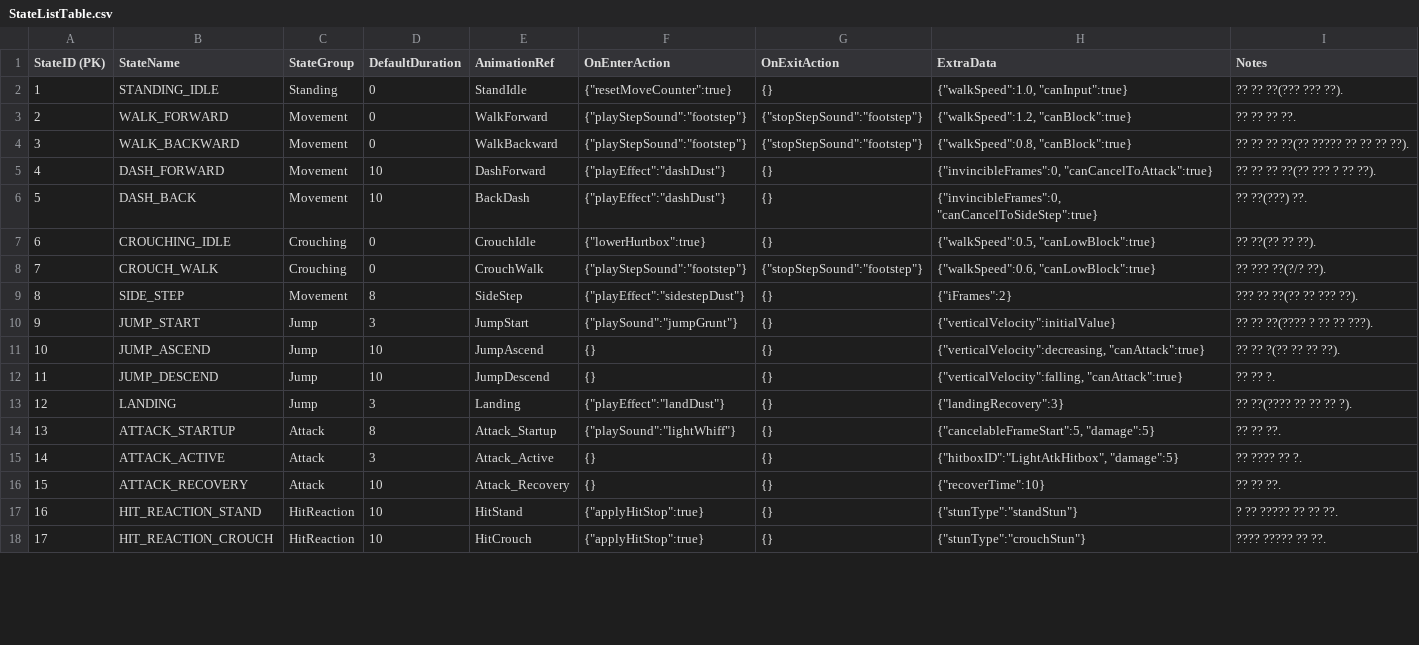
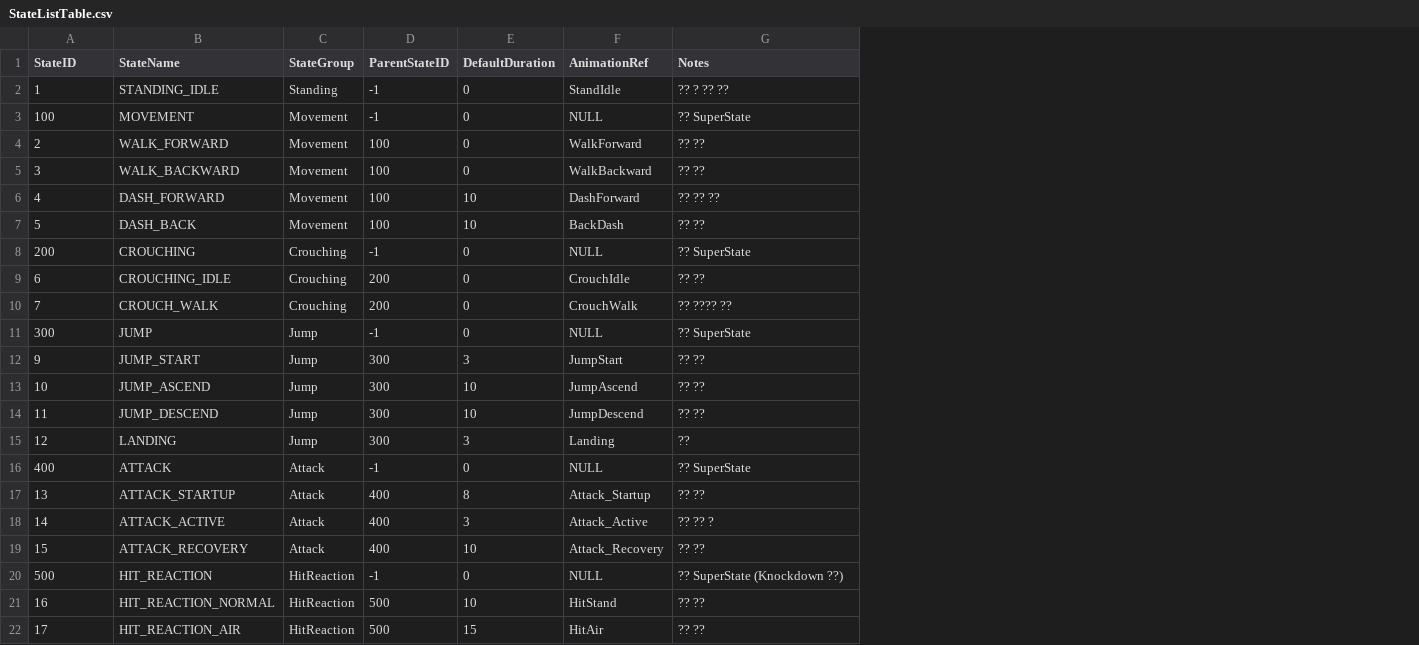
Before and after one commit to dkglee/Chunkken, a CSV file: Content/DataTable/StateListTable.csv, drawn as a sheet; only a part is shown; removed rows and columns are numbered as before the commit, all else as after; the diff covers the shown part only; the diff names each change by its address in the sheet, - before the commit and + after, or states it on an @@ line.

```diff
--- a/Content/DataTable/StateListTable.csv
+++ b/Content/DataTable/StateListTable.csv
+column D (ParentStateID), row 2: -1; rows 4-7: all 100; rows 9-10: 200 | 200; rows 12-15: all 300; rows 17-19: all 400; rows 21-22: 500 | 500
-column F (OnEnterAction), rows 2-8: {"resetMoveCounter":true} | {"playStepSound":"footstep"} | {"playStepSound":"footstep"} | {"playEffect":"dashDust"} | {"playEffect":"dashDust"} | {"lowerHurtbox":true} | {"playStepSound":"footstep"}; rows 10-18: {"playSound":"jumpGrunt"} | {} | {} | {"playEffect":"landDust"} | {"playSound":"lightWhiff"} | {} | {} | {"applyHitStop":true} | {"applyHitStop":true}
-column G (OnExitAction), rows 2-8: {} | {"stopStepSound":"footstep"} | {"stopStepSound":"footstep"} | {} | {} | {} | {"stopStepSound":"footstep"}; rows 10-18: all {}
-column H (ExtraData), rows 2-8: {"walkSpeed":1.0, "canInput":true} | {"walkSpeed":1.2, "canBlock":true} | {"walkSpeed":0.8, "canBlock":true} | {"invincibleFrames":0, "canCancelToAttack":true} | {"invincibleFrames":0, "canCancelToSideStep":true} | {"walkSpeed":0.5, "canLowBlock":true} | {"walkSpeed":0.6, "canLowBlock":true}; rows 10-18: {"verticalVelocity":initialValue} | {"verticalVelocity":decreasing, "canAttack":true} | {"verticalVelocity":falling, "canAttack":true} | {"landingRecovery":3} | {"cancelableFrameStart":5, "damage":5} | {"hitboxID":"LightAtkHitbox", "damage":5} | {"recoverTime":10} | {"stunType":"standStun"} | {"stunType":"crouchStun"}
-A1: StateID (PK)
+A1: StateID
-G2 (Notes): ?? ?? ??(??? ??? ??).
+G2 (Notes): ?? ? ?? ??
+row 3: 100 | MOVEMENT | Movement | -1 | 0 | NULL | ?? SuperState
-G4 (Notes): ?? ?? ?? ??.
+G4 (Notes): ?? ??
-G5 (Notes): ?? ?? ?? ??(?? ????? ?? ?? ?? ??).
+G5 (Notes): ?? ??
-G6 (Notes): ?? ?? ?? ??(?? ??? ? ?? ??).
+G6 (Notes): ?? ?? ??
-G7 (Notes): ?? ??(???) ??.
+G7 (Notes): ?? ??
+row 8: 200 | CROUCHING | Crouching | -1 | 0 | NULL | ?? SuperState
-G9 (Notes): ?? ??(?? ?? ??).
+G9 (Notes): ?? ??
-G10 (Notes): ?? ??? ??(?/? ??).
+G10 (Notes): ?? ???? ??
-row 9: 8 | SIDE_STEP | Movement | 8 | SideStep | {"playEffect":"sidestepDust"} | {} | {"iFrames":2} | ??? ?? ??(?? ?? ??? ??).
+row 11: 300 | JUMP | Jump | -1 | 0 | NULL | ?? SuperState
-G12 (Notes): ?? ?? ??(???? ? ?? ?? ???).
+G12 (Notes): ?? ??
-G13 (Notes): ?? ?? ?(?? ?? ?? ??).
+G13 (Notes): ?? ??
-G14 (Notes): ?? ?? ?.
+G14 (Notes): ?? ??
-G15 (Notes): ?? ??(???? ?? ?? ?? ?).
+G15 (Notes): ??
+row 16: 400 | ATTACK | Attack | -1 | 0 | NULL | ?? SuperState
-G17 (Notes): ?? ?? ??.
+G17 (Notes): ?? ??
-G18 (Notes): ?? ???? ?? ?.
+G18 (Notes): ?? ?? ?
-G19 (Notes): ?? ?? ??.
+G19 (Notes): ?? ??
+row 20: 500 | HIT_REACTION | HitReaction | -1 | 0 | NULL | ?? SuperState (Knockdown ??)
-B21 (StateName): HIT_REACTION_STAND
+B21 (StateName): HIT_REACTION_NORMAL
-G21 (Notes): ? ?? ????? ?? ?? ??.
+G21 (Notes): ?? ??
-B22 (StateName): HIT_REACTION_CROUCH
+B22 (StateName): HIT_REACTION_AIR
-E22 (DefaultDuration): 10
+E22 (DefaultDuration): 15
-F22 (AnimationRef): HitCrouch
+F22 (AnimationRef): HitAir
-G22 (Notes): ???? ????? ?? ??.
+G22 (Notes): ?? ??
```
Also changed, not shown: 1 added row, 3 removed rows and 11 edited cells elsewhere in this file, 13 other files.
